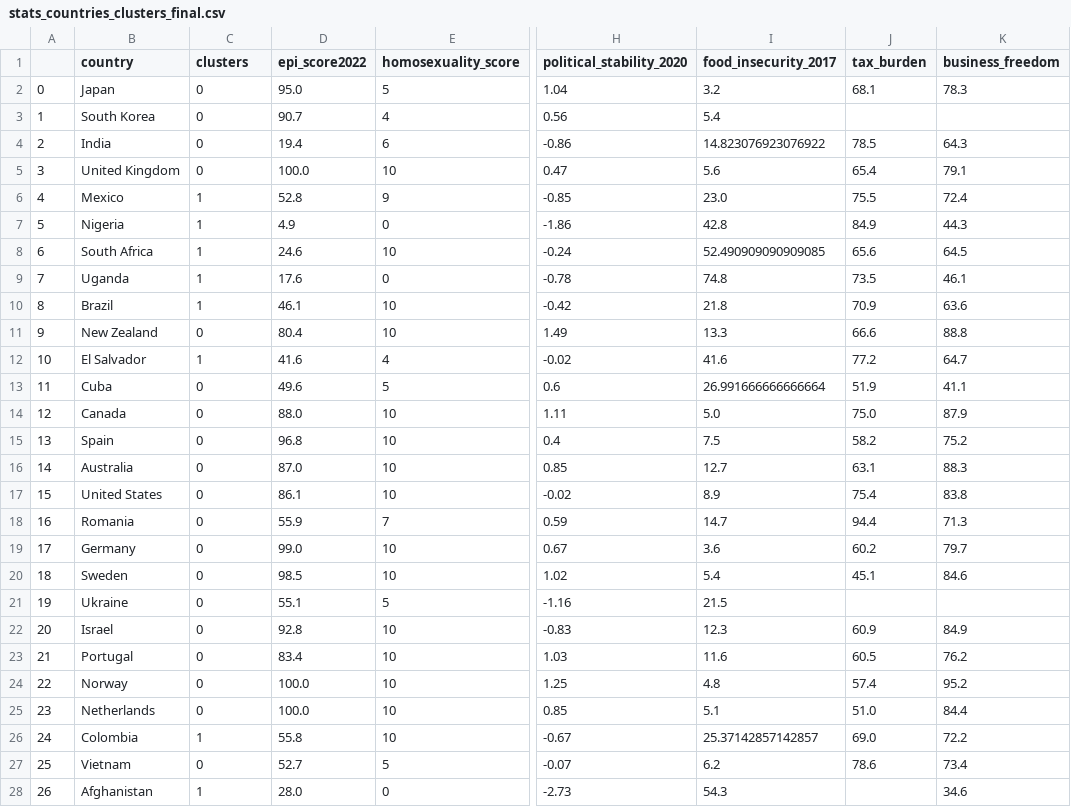
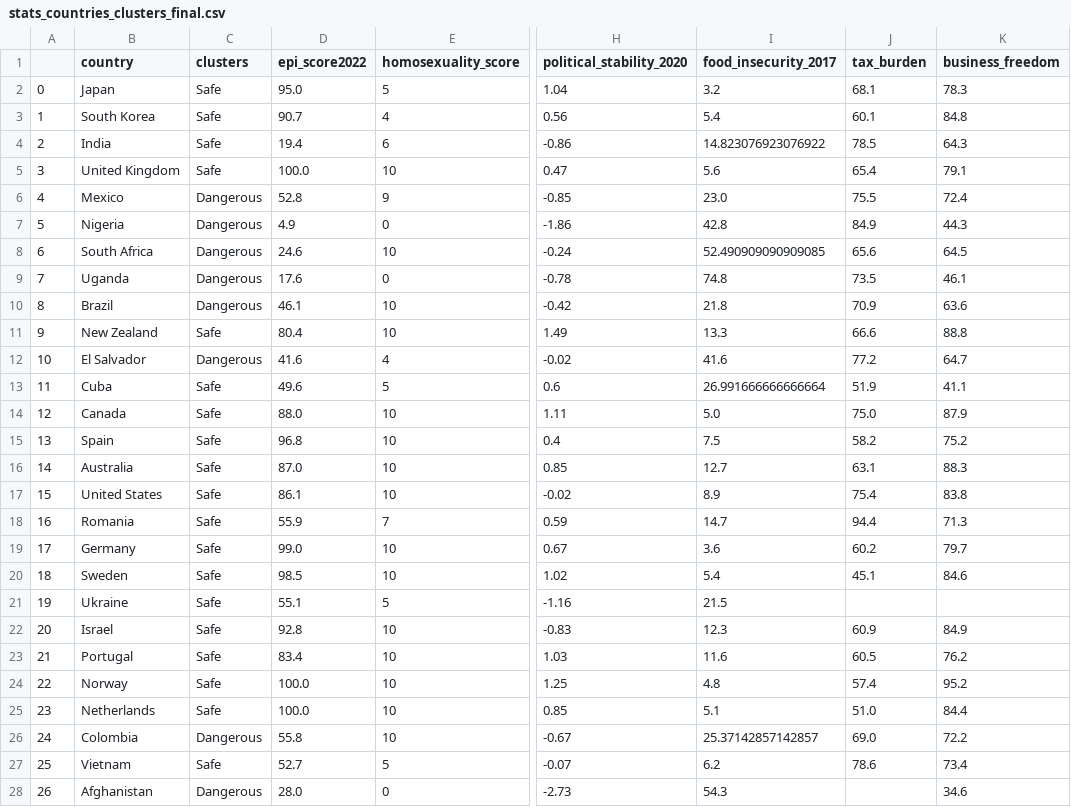
Before and after one commit to IvanShamoon/Portfolio, a CSV file: "Violent" and "Non-Violent" Country Information/stats_countries_clusters_final.csv, drawn as a sheet; only a part is shown, gaps mark what is left out; the diff covers the shown part only; the diff names each change by its address in the sheet, - before the commit and + after, or states it on an @@ line.

Commit message:
Add files via upload

```diff
--- a/"Violent" and "Non-Violent" Country Information/stats_countries_clusters_final.csv
+++ b/"Violent" and "Non-Violent" Country Information/stats_countries_clusters_final.csv
-C2:C5 (clusters): 0
+C2:C5 (clusters): Safe
-J3 (tax_burden): (empty)
+J3 (tax_burden): 60.1
-K3 (business_freedom): (empty)
+K3 (business_freedom): 84.8
-C6:C10 (clusters): 1
+C6:C10 (clusters): Dangerous
-C11 (clusters): 0
+C11 (clusters): Safe
-C12 (clusters): 1
+C12 (clusters): Dangerous
-C13:C25 (clusters): 0
+C13:C25 (clusters): Safe
-C26 (clusters): 1
+C26 (clusters): Dangerous
-C27 (clusters): 0
+C27 (clusters): Safe
-C28 (clusters): 1
+C28 (clusters): Dangerous
```
Also changed, not shown: 3 edited cells elsewhere in this file.
